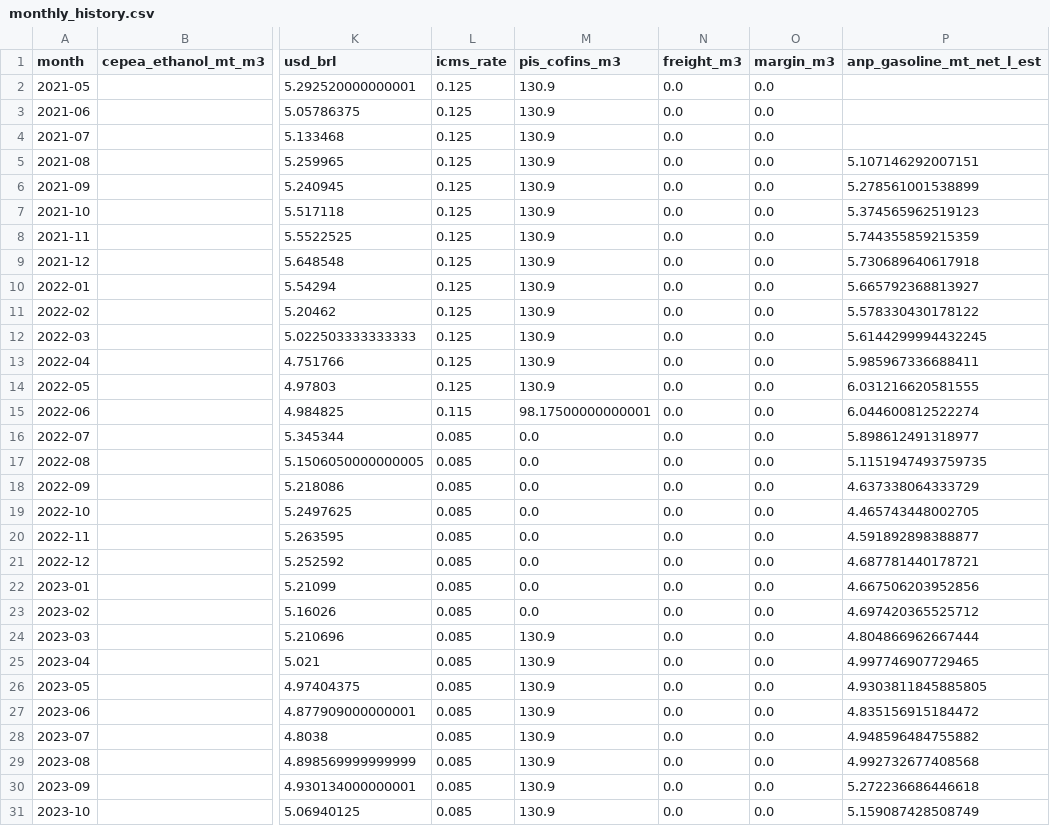
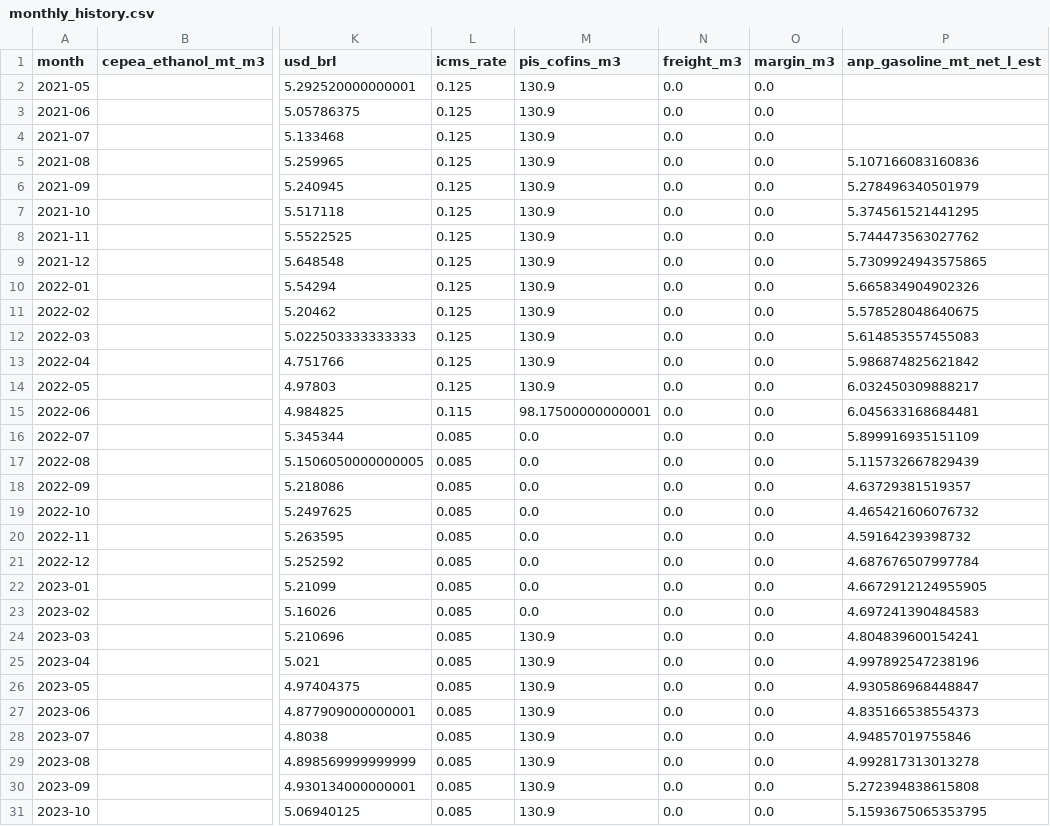
Before and after one commit to CBordaYupanqui/Etanol-de-maiz, a CSV file: outputs/monthly_history.csv, drawn as a sheet; only a part is shown, gaps mark what is left out; the diff covers the shown part only; the diff names each change by its address in the sheet, - before the commit and + after, or states it on an @@ line.

```diff
--- a/outputs/monthly_history.csv
+++ b/outputs/monthly_history.csv
-P5 (anp_gasoline_mt_net_l_est): 5.107146292007151
+P5 (anp_gasoline_mt_net_l_est): 5.107166083160836
-P6 (anp_gasoline_mt_net_l_est): 5.278561001538899
+P6 (anp_gasoline_mt_net_l_est): 5.278496340501979
-P7 (anp_gasoline_mt_net_l_est): 5.374565962519123
+P7 (anp_gasoline_mt_net_l_est): 5.374561521441295
-P8 (anp_gasoline_mt_net_l_est): 5.744355859215359
+P8 (anp_gasoline_mt_net_l_est): 5.744473563027762
-P9 (anp_gasoline_mt_net_l_est): 5.730689640617918
+P9 (anp_gasoline_mt_net_l_est): 5.7309924943575865
-P10 (anp_gasoline_mt_net_l_est): 5.665792368813927
+P10 (anp_gasoline_mt_net_l_est): 5.665834904902326
-P11 (anp_gasoline_mt_net_l_est): 5.578330430178122
+P11 (anp_gasoline_mt_net_l_est): 5.578528048640675
-P12 (anp_gasoline_mt_net_l_est): 5.6144299994432245
+P12 (anp_gasoline_mt_net_l_est): 5.614853557455083
-P13 (anp_gasoline_mt_net_l_est): 5.985967336688411
+P13 (anp_gasoline_mt_net_l_est): 5.986874825621842
-P14 (anp_gasoline_mt_net_l_est): 6.031216620581555
+P14 (anp_gasoline_mt_net_l_est): 6.032450309888217
-P15 (anp_gasoline_mt_net_l_est): 6.044600812522274
+P15 (anp_gasoline_mt_net_l_est): 6.045633168684481
-P16 (anp_gasoline_mt_net_l_est): 5.898612491318977
+P16 (anp_gasoline_mt_net_l_est): 5.899916935151109
-P17 (anp_gasoline_mt_net_l_est): 5.1151947493759735
+P17 (anp_gasoline_mt_net_l_est): 5.115732667829439
-P18 (anp_gasoline_mt_net_l_est): 4.637338064333729
+P18 (anp_gasoline_mt_net_l_est): 4.63729381519357
-P19 (anp_gasoline_mt_net_l_est): 4.465743448002705
+P19 (anp_gasoline_mt_net_l_est): 4.465421606076732
-P20 (anp_gasoline_mt_net_l_est): 4.591892898388877
+P20 (anp_gasoline_mt_net_l_est): 4.59164239398732
-P21 (anp_gasoline_mt_net_l_est): 4.687781440178721
+P21 (anp_gasoline_mt_net_l_est): 4.687676507997784
-P22 (anp_gasoline_mt_net_l_est): 4.667506203952856
+P22 (anp_gasoline_mt_net_l_est): 4.6672912124955905
-P23 (anp_gasoline_mt_net_l_est): 4.697420365525712
+P23 (anp_gasoline_mt_net_l_est): 4.697241390484583
-P24 (anp_gasoline_mt_net_l_est): 4.804866962667444
+P24 (anp_gasoline_mt_net_l_est): 4.804839600154241
-P25 (anp_gasoline_mt_net_l_est): 4.997746907729465
+P25 (anp_gasoline_mt_net_l_est): 4.997892547238196
-P26 (anp_gasoline_mt_net_l_est): 4.9303811845885805
+P26 (anp_gasoline_mt_net_l_est): 4.930586968448847
-P27 (anp_gasoline_mt_net_l_est): 4.835156915184472
+P27 (anp_gasoline_mt_net_l_est): 4.835166538554373
-P28 (anp_gasoline_mt_net_l_est): 4.948596484755882
+P28 (anp_gasoline_mt_net_l_est): 4.94857019755846
-P29 (anp_gasoline_mt_net_l_est): 4.992732677408568
+P29 (anp_gasoline_mt_net_l_est): 4.992817313013278
-P30 (anp_gasoline_mt_net_l_est): 5.272236686446618
+P30 (anp_gasoline_mt_net_l_est): 5.272394838615808
-P31 (anp_gasoline_mt_net_l_est): 5.159087428508749
+P31 (anp_gasoline_mt_net_l_est): 5.1593675065353795
```
Also changed, not shown: 34 edited cells elsewhere in this file, outputs/historical_drivers_5y.csv, outputs/integrated_dataset.csv, 2 other files.
